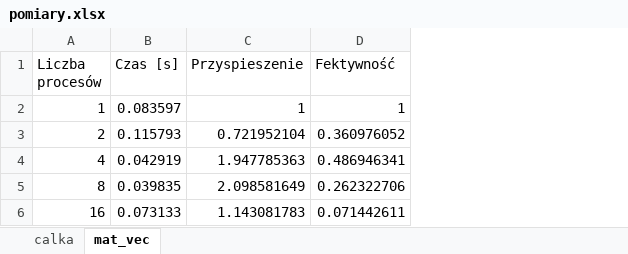
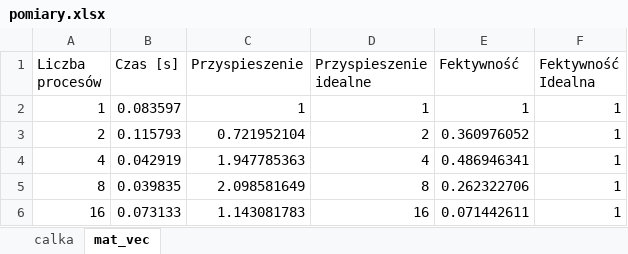
Before and after one commit to Twarug/AGH-Parallel-Programing, an Excel workbook: lab13/pomiary.xlsx, sheet mat_vec, drawn as a sheet; values as stored, in another font and other column widths than the file's, no borders; charts and pictures not drawn; the diff names each change by its address in the sheet, - before the commit and + after, or states it on an @@ line.

Commit message:
Lab13: Fix charts

```diff
--- a/lab13/pomiary.xlsx (sheet mat_vec)
+++ b/lab13/pomiary.xlsx (sheet mat_vec)
+column D (Przyspieszenie idealne), rows 2-6: 1 | 2 | 4 | 8 | 16
+column F (Fektywność Idealna), rows 2-6: all 1
```
Also changed, not shown: sheet calka, charts or pictures.
